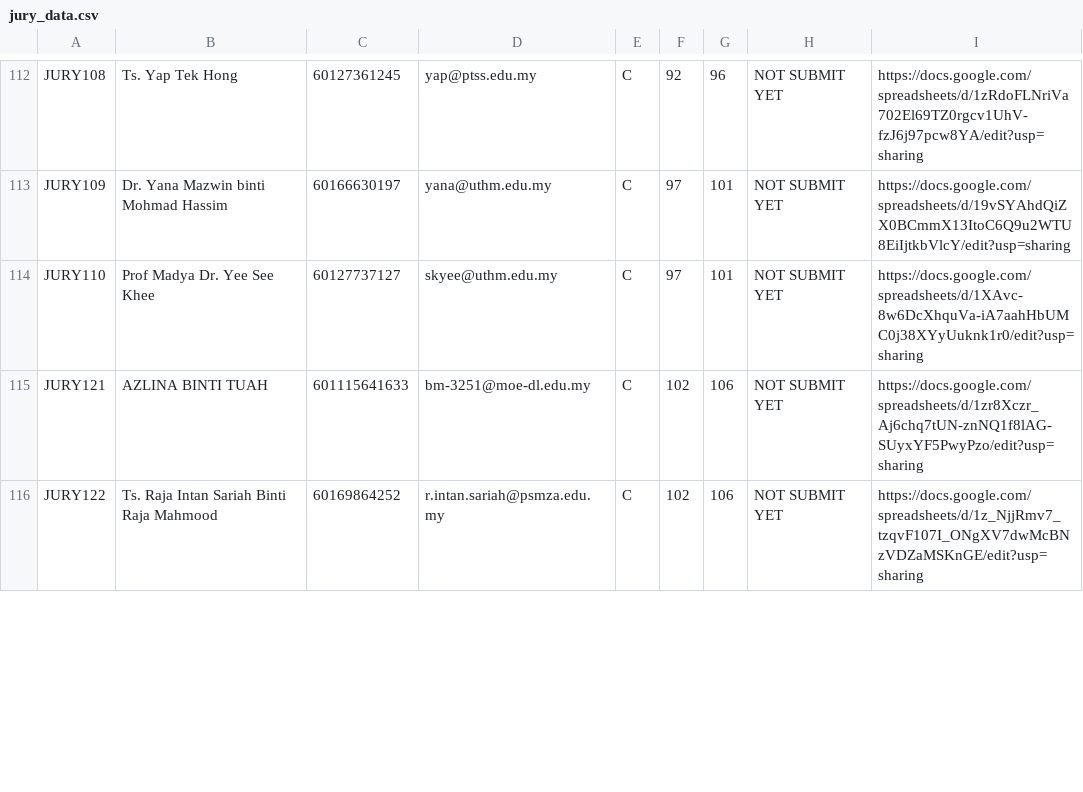
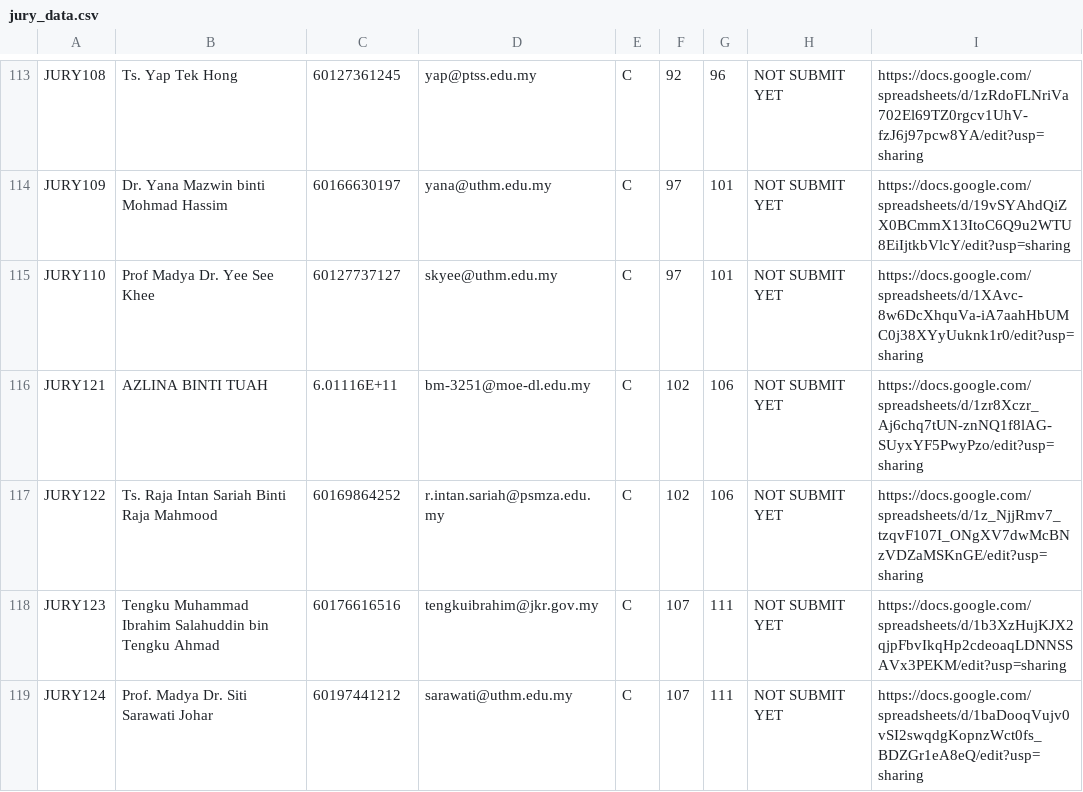
Before and after one commit to cyberiont/Penjurian-iDRIVE-2025, a CSV file: jury_data.csv, drawn as a sheet; only a part is shown, gaps mark what is left out; the diff covers the shown part only.

Commit message:
Update jury_data.csv

```diff
--- a/jury_data.csv
+++ b/jury_data.csv
@@ -114,3 +115,5 @@ JURY109,Dr. Yana Mazwin binti Mohmad Hassim,60166630197,yana@uthm.edu.my,C,97,10
 JURY110,Prof Madya Dr. Yee See Khee,60127737127,skyee@uthm.edu.my,C,97,101,NOT SUBMIT YET,https://docs.google.com/spreadsheets/d/1XAvc-8w6DcXhquVa-iA7aahHbUMC0j38XYyUuknk1r0/edit?usp=sharing
-JURY121,AZLINA BINTI TUAH,601115641633,bm-3251@moe-dl.edu.my,C,102,106,NOT SUBMIT YET,https://docs.google.com/spreadsheets/d/1zr8Xczr_Aj6chq7tUN-znNQ1f8lAG-SUyxYF5PwyPzo/edit?usp=sharing
+JURY121,AZLINA BINTI TUAH,6.01116E+11,bm-3251@moe-dl.edu.my,C,102,106,NOT SUBMIT YET,https://docs.google.com/spreadsheets/d/1zr8Xczr_Aj6chq7tUN-znNQ1f8lAG-SUyxYF5PwyPzo/edit?usp=sharing
 JURY122,Ts. Raja Intan Sariah Binti Raja Mahmood,60169864252,r.intan.sariah@psmza.edu.my,C,102,106,NOT SUBMIT YET,https://docs.google.com/spreadsheets/d/1z_NjjRmv7_tzqvF107I_ONgXV7dwMcBNzVDZaMSKnGE/edit?usp=sharing
+JURY123,Tengku Muhammad Ibrahim Salahuddin bin Tengku Ahmad,60176616516,tengkuibrahim@jkr.gov.my,C,107,111,NOT SUBMIT YET,https://docs.google.com/spreadsheets/d/1b3XzHujKJX2qjpFbvIkqHp2cdeoaqLDNNSSAVx3PEKM/edit?usp=sharing
+JURY124,Prof. Madya Dr. Siti Sarawati Johar,60197441212,sarawati@uthm.edu.my,C,107,111,NOT SUBMIT YET,https://docs.google.com/spreadsheets/d/1baDooqVujv0vSI2swqdgKopnzWct0fs_BDZGr1eA8eQ/edit?usp=sharing
```
Also changed, not shown: 3 added rows and 14 edited cells elsewhere in this file.
